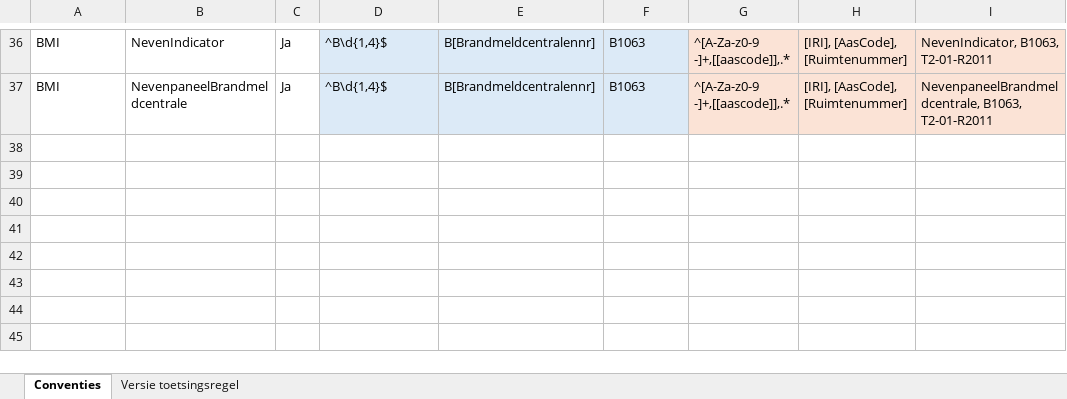
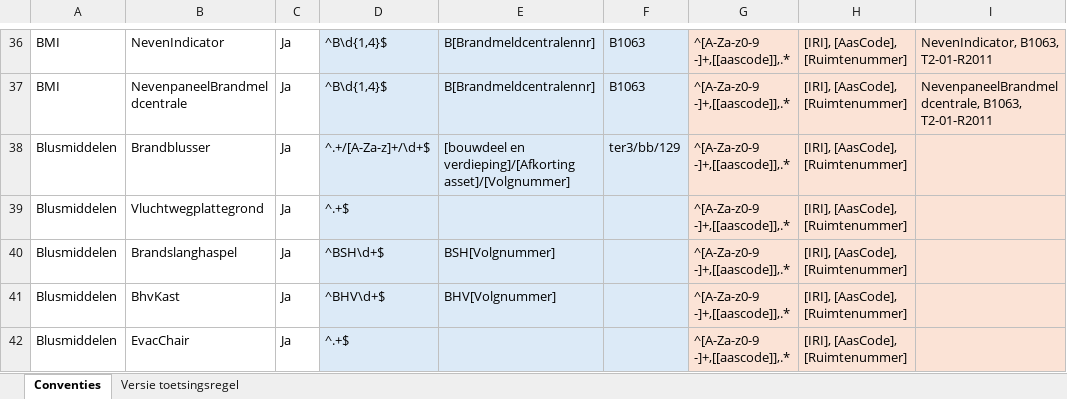
Before and after one commit to amsdds/dds, an Excel workbook: data/AMS_DDS_Conventies.xlsx, sheet Conventies, drawn as a sheet; only a part is shown, gaps mark what is left out; values as stored, in another font and other column widths than the file's, no borders; table styles not drawn; the diff names each change by its address in the sheet, - before the commit and + after, or states it on an @@ line.

Commit message:
Add files via upload

```diff
--- a/data/AMS_DDS_Conventies.xlsx (sheet Conventies)
+++ b/data/AMS_DDS_Conventies.xlsx (sheet Conventies)
+row 38: Blusmiddelen | Brandblusser | Ja | ^.+/[A-Za-z]+/\d+$ | [bouwdeel en verdieping]/[Afkorting asset]/[Volgnummer] | ter3/bb/129 | ^[A-Za-z0-9 -]+,[[aascode]],.* | [IRI], [AasCode], [Ruimtenummer]
+row 39: Blusmiddelen | Vluchtwegplattegrond | Ja | ^.+$ |  |  | ^[A-Za-z0-9 -]+,[[aascode]],.* | [IRI], [AasCode], [Ruimtenummer]
+row 40: Blusmiddelen | Brandslanghaspel | Ja | ^BSH\d+$ | BSH[Volgnummer] |  | ^[A-Za-z0-9 -]+,[[aascode]],.* | [IRI], [AasCode], [Ruimtenummer]
+row 41: Blusmiddelen | BhvKast | Ja | ^BHV\d+$ | BHV[Volgnummer] |  | ^[A-Za-z0-9 -]+,[[aascode]],.* | [IRI], [AasCode], [Ruimtenummer]
+row 42: Blusmiddelen | EvacChair | Ja | ^.+$ |  |  | ^[A-Za-z0-9 -]+,[[aascode]],.* | [IRI], [AasCode], [Ruimtenummer]
```
